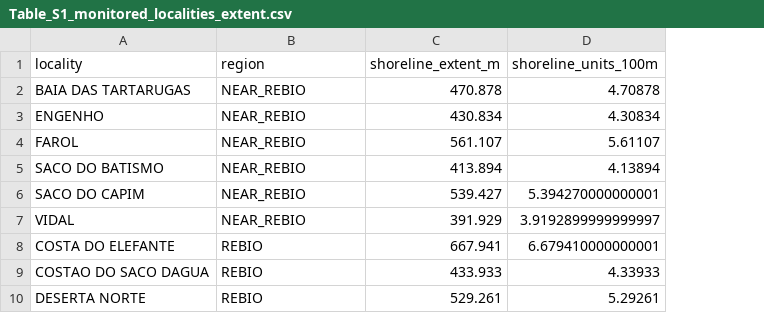
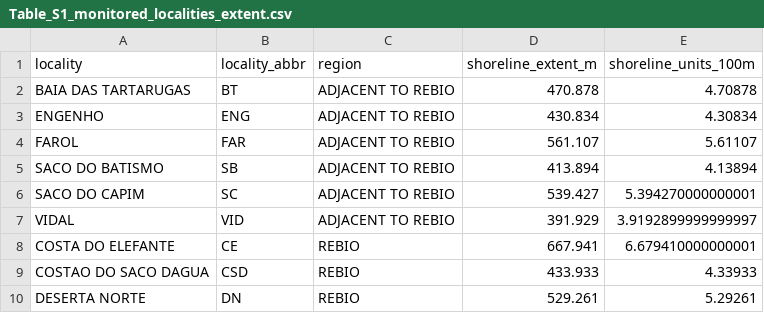
Before and after one commit to silveiratcl/monitoring_sun_coral_sc, a CSV file: outputs/Table_S1_monitored_localities_extent.csv, drawn as a sheet; only a part is shown; addresses are those after the commit; the diff names each change by its address in the sheet, - before the commit and + after, or states it on an @@ line.

```diff
--- a/outputs/Table_S1_monitored_localities_extent.csv
+++ b/outputs/Table_S1_monitored_localities_extent.csv
+column B (locality_abbr), rows 2-10: BT | ENG | FAR | SB | SC | VID | CE | CSD | DN
-C2:C7 (region): NEAR_REBIO
+C2:C7 (region): ADJACENT TO REBIO
```
Also changed, not shown: outputs/figure_2_sampling_effort.csv, outputs/figure_5_metrics_by_depth.csv, 47 other files.
